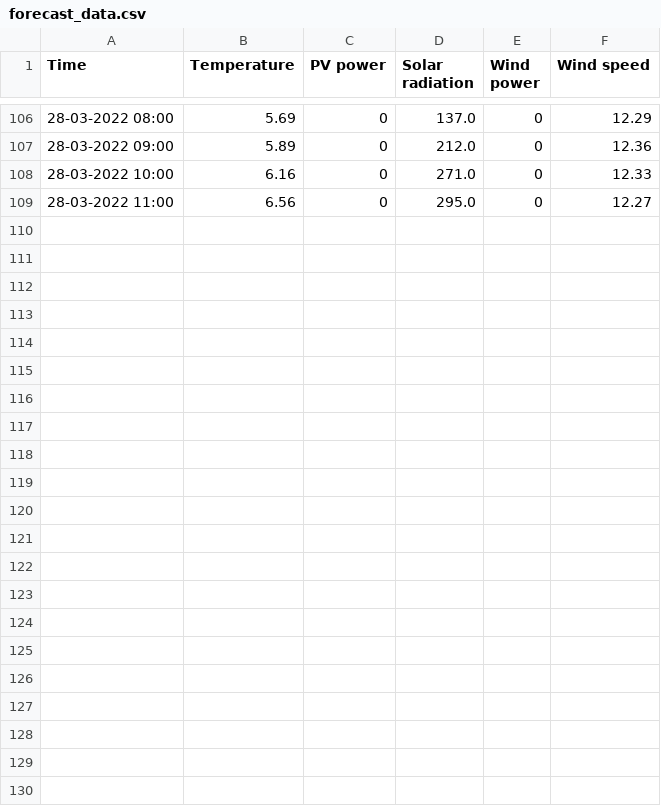
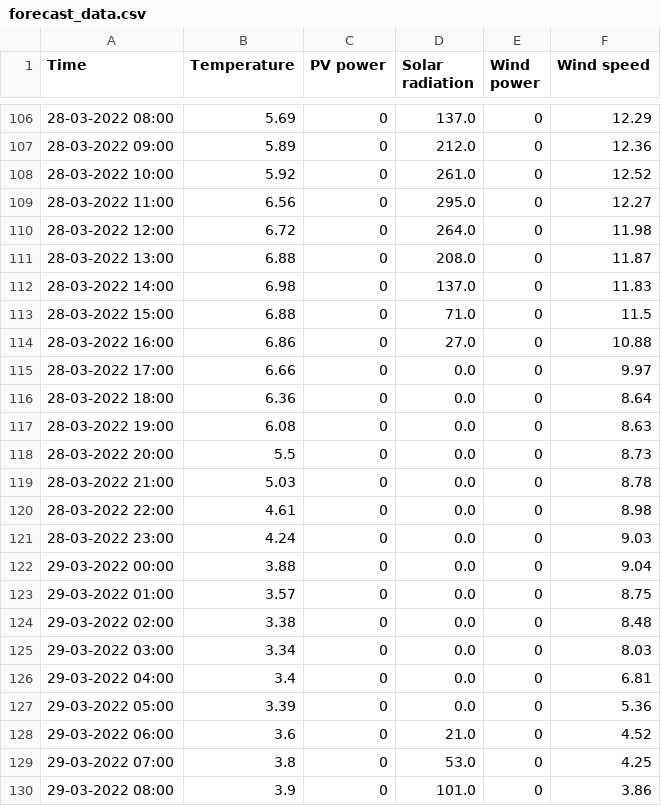
Before and after one commit to BasianLesi/lstm-forecasting, a CSV file: data/weather/forecast_data.csv, drawn as a sheet; only a part is shown, gaps mark what is left out; the diff covers the shown part only.

```diff
--- a/data/weather/forecast_data.csv
+++ b/data/weather/forecast_data.csv
@@ -107,3 +107,24 @@ Time,Temperature,PV power,Solar radiation,Wind power,Wind speed
 28-03-2022 09:00,5.89,0,212.0,0,12.36
-28-03-2022 10:00,6.16,0,271.0,0,12.33
+28-03-2022 10:00,5.92,0,261.0,0,12.52
 28-03-2022 11:00,6.56,0,295.0,0,12.27
+28-03-2022 12:00,6.72,0,264.0,0,11.98
+28-03-2022 13:00,6.88,0,208.0,0,11.87
+28-03-2022 14:00,6.98,0,137.0,0,11.83
+28-03-2022 15:00,6.88,0,71.0,0,11.5
+28-03-2022 16:00,6.86,0,27.0,0,10.88
+28-03-2022 17:00,6.66,0,0.0,0,9.97
+28-03-2022 18:00,6.36,0,0.0,0,8.64
+28-03-2022 19:00,6.08,0,0.0,0,8.63
+28-03-2022 20:00,5.5,0,0.0,0,8.73
+28-03-2022 21:00,5.03,0,0.0,0,8.78
+28-03-2022 22:00,4.61,0,0.0,0,8.98
+28-03-2022 23:00,4.24,0,0.0,0,9.03
+29-03-2022 00:00,3.88,0,0.0,0,9.04
+29-03-2022 01:00,3.57,0,0.0,0,8.75
+29-03-2022 02:00,3.38,0,0.0,0,8.48
+29-03-2022 03:00,3.34,0,0.0,0,8.03
+29-03-2022 04:00,3.4,0,0.0,0,6.81
+29-03-2022 05:00,3.39,0,0.0,0,5.36
+29-03-2022 06:00,3.6,0,21.0,0,4.52
+29-03-2022 07:00,3.8,0,53.0,0,4.25
+29-03-2022 08:00,3.9,0,101.0,0,3.86
```
Also changed, not shown: 32 edited cells elsewhere in this file, data/weather/historical_data.csv, 1 other file.
